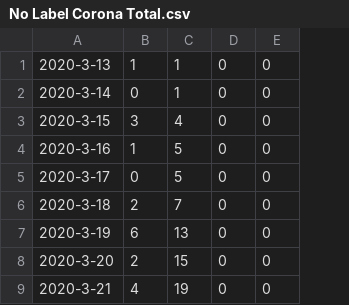
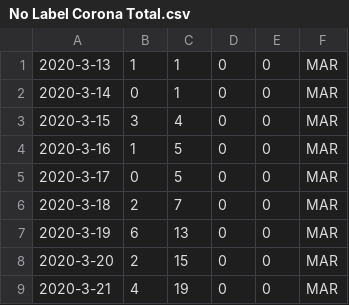
Before and after one commit to jlloyd57/PythonFinal, a CSV file: No Label Corona Total.csv, drawn as a sheet; only a part is shown; the diff names each change by its address in the sheet, - before the commit and + after, or states it on an @@ line.

Commit message:
Update No Label Corona Total.csv

```diff
--- a/No Label Corona Total.csv
+++ b/No Label Corona Total.csv
+column F, rows 1-9: all MAR
```
